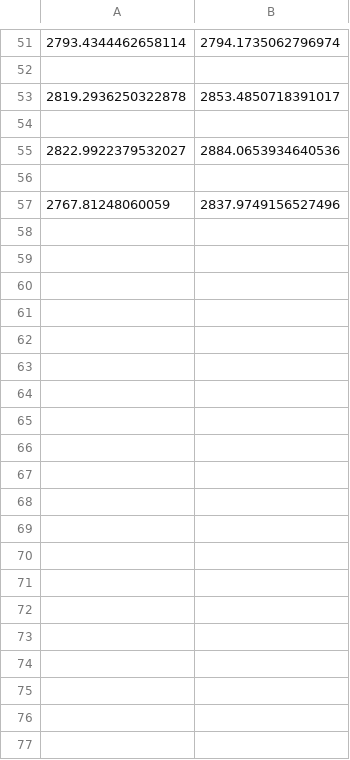
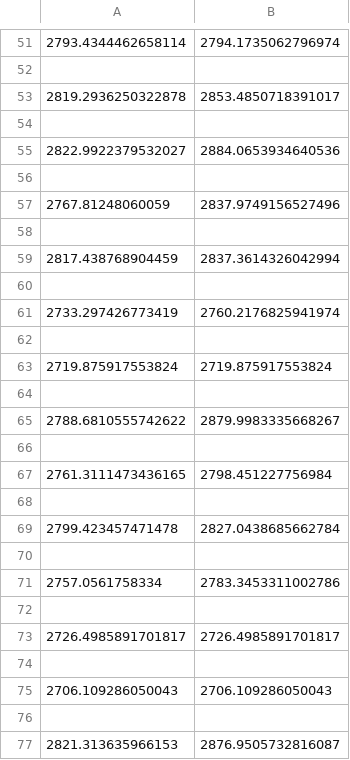
Before and after one commit to Loek21/Stoch_sim_3, a CSV file: 1000.csv, drawn as a sheet; only a part is shown, gaps mark what is left out; the diff covers the shown part only; the diff names each change by its address in the sheet, - before the commit and + after, or states it on an @@ line.

```diff
--- a/1000.csv
+++ b/1000.csv
+row 58: (empty)
+row 59: 2817.438768904459 | 2837.3614326042994
+row 60: (empty)
+row 61: 2733.297426773419 | 2760.2176825941974
+row 62: (empty)
+row 63: 2719.875917553824 | 2719.875917553824
+row 64: (empty)
+row 65: 2788.6810555742622 | 2879.9983335668267
+row 66: (empty)
+row 67: 2761.3111473436165 | 2798.451227756984
+row 68: (empty)
+row 69: 2799.423457471478 | 2827.0438685662784
+row 70: (empty)
+row 71: 2757.0561758334 | 2783.3453311002786
+row 72: (empty)
+row 73: 2726.4985891701817 | 2726.4985891701817
+row 74: (empty)
+row 75: 2706.109286050043 | 2706.109286050043
+row 76: (empty)
+row 77: 2821.313635966153 | 2876.9505732816087
```
Also changed, not shown: 122 added rows elsewhere in this file, 3 other files.
